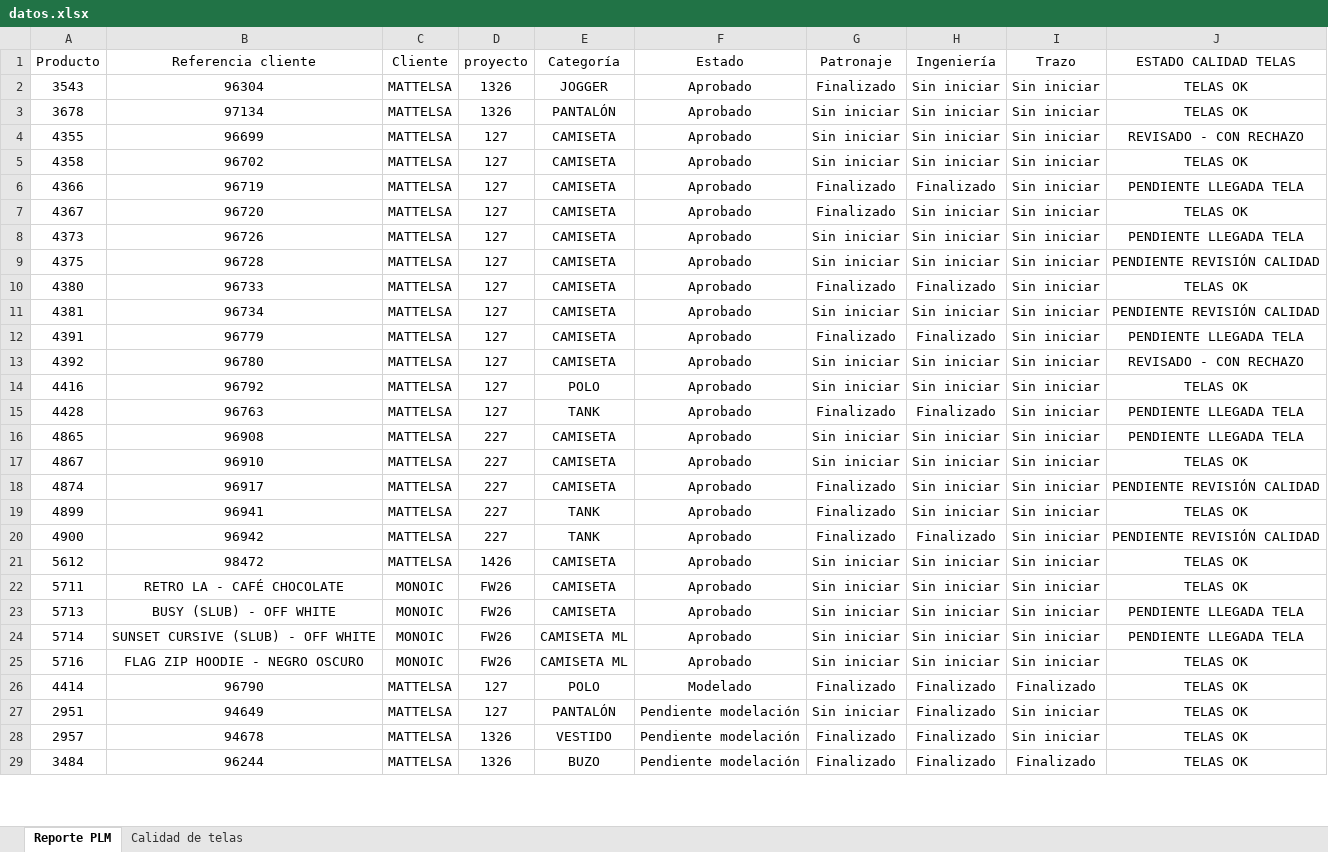
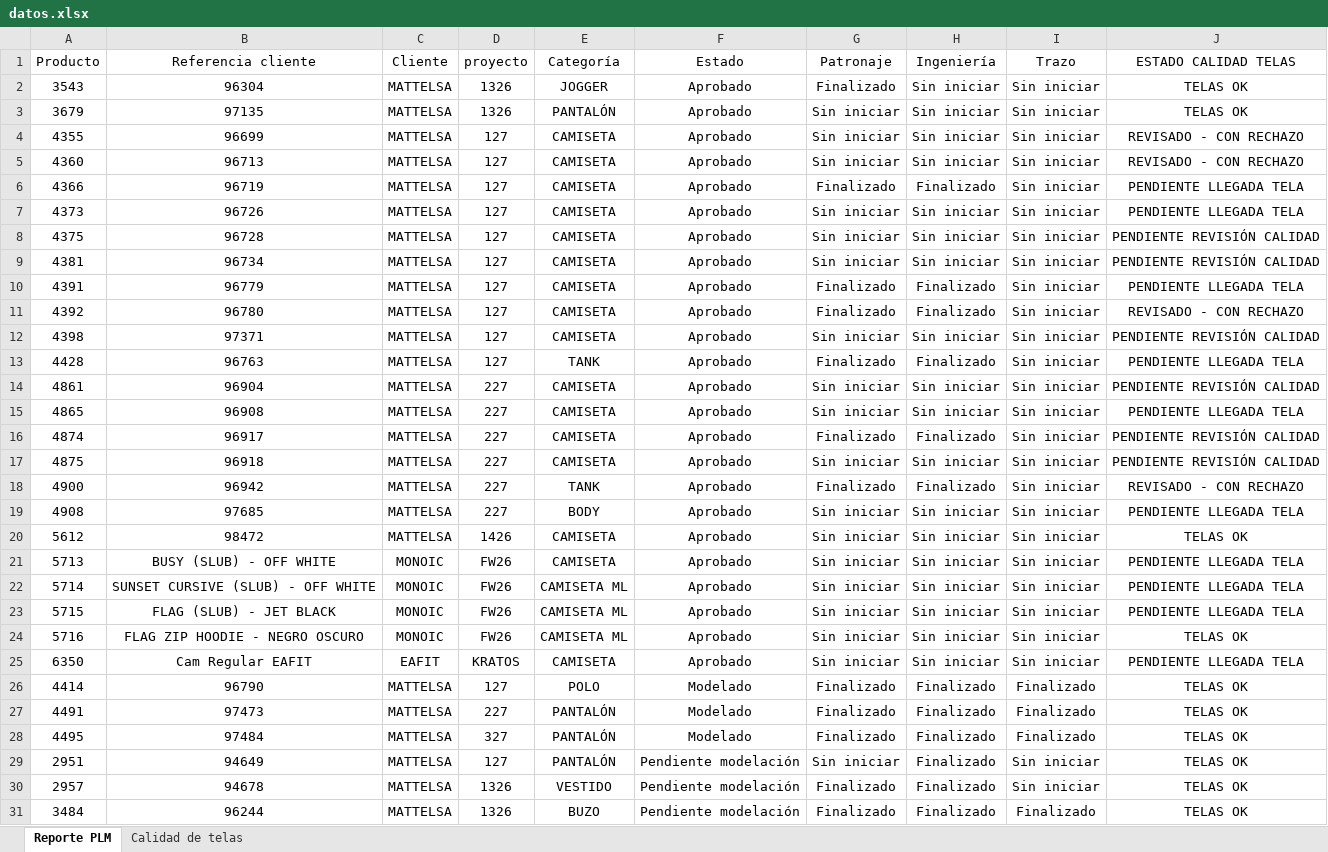
Before and after one commit to AnaliticaURA/PendientesLiberacion, an Excel workbook: datos.xlsx, sheet Reporte PLM, drawn as a sheet; only a part is shown; values as stored, in another font and other column widths than the file's, no borders; table styles not drawn; removed rows and columns are numbered as before the commit, all else as after; the diff covers the shown part only; the diff names each change by its address in the sheet, - before the commit and + after, or states it on an @@ line.

Commit message:
Add files via upload

```diff
--- a/datos.xlsx (sheet Reporte PLM)
+++ b/datos.xlsx (sheet Reporte PLM)
-A3 (Producto): 3678
+A3 (Producto): 3679
-B3 (Referencia cliente): 97134
+B3 (Referencia cliente): 97135
-A5 (Producto): 4358
+A5 (Producto): 4360
-B5 (Referencia cliente): 96702
+B5 (Referencia cliente): 96713
-J5 (ESTADO CALIDAD TELAS): TELAS OK
+J5 (ESTADO CALIDAD TELAS): REVISADO - CON RECHAZO
-row 7: 4367 | 96720 | MATTELSA | 127 | CAMISETA | Aprobado | Finalizado | Sin iniciar | Sin iniciar | TELAS OK
-row 10: 4380 | 96733 | MATTELSA | 127 | CAMISETA | Aprobado | Finalizado | Finalizado | Sin iniciar | TELAS OK
-G11 (Patronaje): Sin iniciar
+G11 (Patronaje): Finalizado
-H11 (Ingeniería): Sin iniciar
+H11 (Ingeniería): Finalizado
-A12 (Producto): 4416
+A12 (Producto): 4398
-B12 (Referencia cliente): 96792
+B12 (Referencia cliente): 97371
-E12 (Categoría): POLO
+E12 (Categoría): CAMISETA
-J12 (ESTADO CALIDAD TELAS): TELAS OK
+J12 (ESTADO CALIDAD TELAS): PENDIENTE REVISIÓN CALIDAD
+row 14: 4861 | 96904 | MATTELSA | 227 | CAMISETA | Aprobado | Sin iniciar | Sin iniciar | Sin iniciar | PENDIENTE REVISIÓN CALIDAD
-row 17: 4867 | 96910 | MATTELSA | 227 | CAMISETA | Aprobado | Sin iniciar | Sin iniciar | Sin iniciar | TELAS OK
-H16 (Ingeniería): Sin iniciar
+H16 (Ingeniería): Finalizado
-A17 (Producto): 4899
+A17 (Producto): 4875
-B17 (Referencia cliente): 96941
+B17 (Referencia cliente): 96918
-E17 (Categoría): TANK
+E17 (Categoría): CAMISETA
-G17 (Patronaje): Finalizado
+G17 (Patronaje): Sin iniciar
-J17 (ESTADO CALIDAD TELAS): TELAS OK
+J17 (ESTADO CALIDAD TELAS): PENDIENTE REVISIÓN CALIDAD
-J18 (ESTADO CALIDAD TELAS): PENDIENTE REVISIÓN CALIDAD
+J18 (ESTADO CALIDAD TELAS): REVISADO - CON RECHAZO
+row 19: 4908 | 97685 | MATTELSA | 227 | BODY | Aprobado | Sin iniciar | Sin iniciar | Sin iniciar | PENDIENTE LLEGADA TELA
-row 22: 5711 | RETRO LA - CAFÉ CHOCOLATE | MONOIC | FW26 | CAMISETA | Aprobado | Sin iniciar | Sin iniciar | Sin iniciar | TELAS OK
+row 23: 5715 | FLAG (SLUB) - JET BLACK | MONOIC | FW26 | CAMISETA ML | Aprobado | Sin iniciar | Sin iniciar | Sin iniciar | PENDIENTE LLEGADA TELA
+row 25: 6350 | Cam Regular EAFIT | EAFIT | KRATOS | CAMISETA | Aprobado | Sin iniciar | Sin iniciar | Sin iniciar | PENDIENTE LLEGADA TELA
+row 27: 4491 | 97473 | MATTELSA | 227 | PANTALÓN | Modelado | Finalizado | Finalizado | Finalizado | TELAS OK
+row 28: 4495 | 97484 | MATTELSA | 327 | PANTALÓN | Modelado | Finalizado | Finalizado | Finalizado | TELAS OK
```
Also changed, not shown: 5 added rows, 7 removed rows and 11 edited cells elsewhere in this sheet, sheet Calidad de telas.
